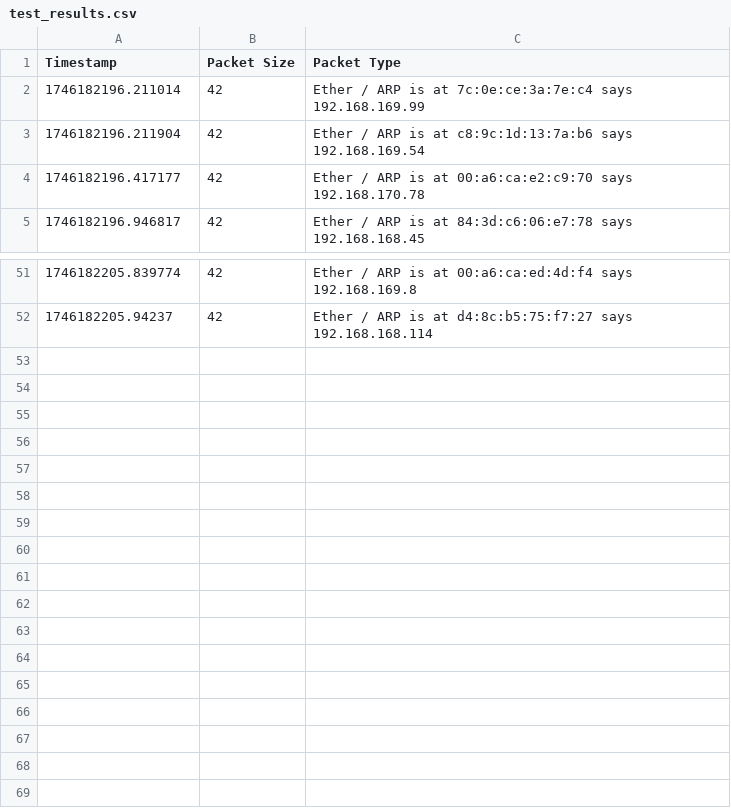
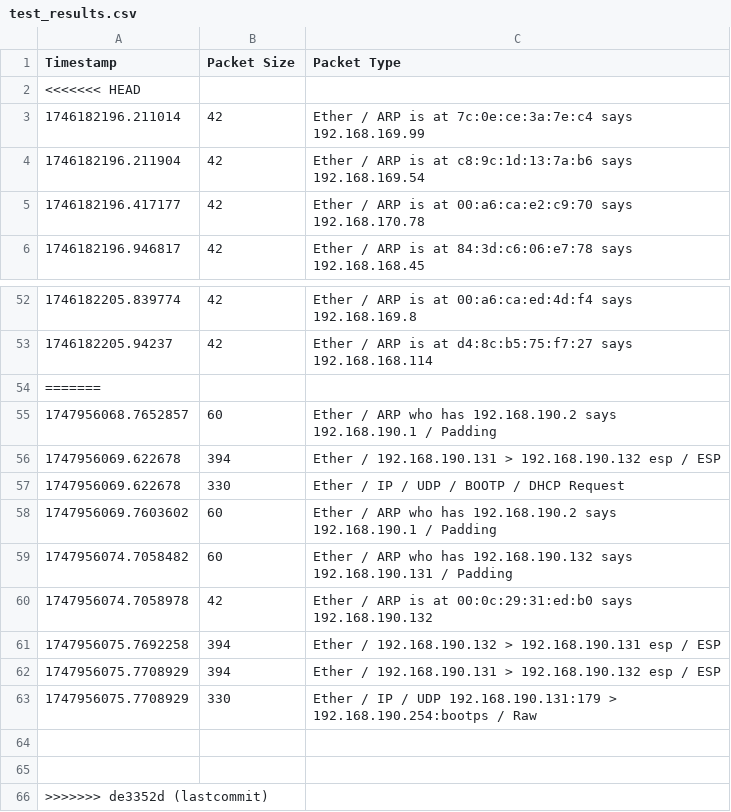
Before and after one commit to havvanurkaymakci/VPN-Network-Security-Monitor, a CSV file: report_generator/results/test_results.csv, drawn as a sheet; only a part is shown, gaps mark what is left out.

Commit message:
lastcommit

```diff
--- a/report_generator/results/test_results.csv
+++ b/report_generator/results/test_results.csv
@@ -1,2 +1,3 @@
 Timestamp,Packet Size,Packet Type
+<<<<<<< HEAD
 1746182196.211014,42,Ether / ARP is at 7c:0e:ce:3a:7e:c4 says 192.168.169.99
@@ -52 +53,14 @@ Timestamp,Packet Size,Packet Type
 1746182205.94237,42,Ether / ARP is at d4:8c:b5:75:f7:27 says 192.168.168.114
+=======
+1747956068.7652857,60,Ether / ARP who has 192.168.190.2 says 192.168.190.1 / Padding
+1747956069.622678,394,Ether / 192.168.190.131 > 192.168.190.132 esp / ESP
+1747956069.622678,330,Ether / IP / UDP / BOOTP / DHCP Request
+1747956069.7603602,60,Ether / ARP who has 192.168.190.2 says 192.168.190.1 / Padding
+1747956074.7058482,60,Ether / ARP who has 192.168.190.132 says 192.168.190.131 / Padding
+1747956074.7058978,42,Ether / ARP is at 00:0c:29:31:ed:b0 says 192.168.190.132
+1747956075.7692258,394,Ether / 192.168.190.132 > 192.168.190.131 esp / ESP
+1747956075.7708929,394,Ether / 192.168.190.131 > 192.168.190.132 esp / ESP
+1747956075.7708929,330,Ether / IP / UDP 192.168.190.131:179 > 192.168.190.254:bootps / Raw
+
+
+>>>>>>> de3352d (lastcommit)
```
Also changed, not shown: 5 other files.
